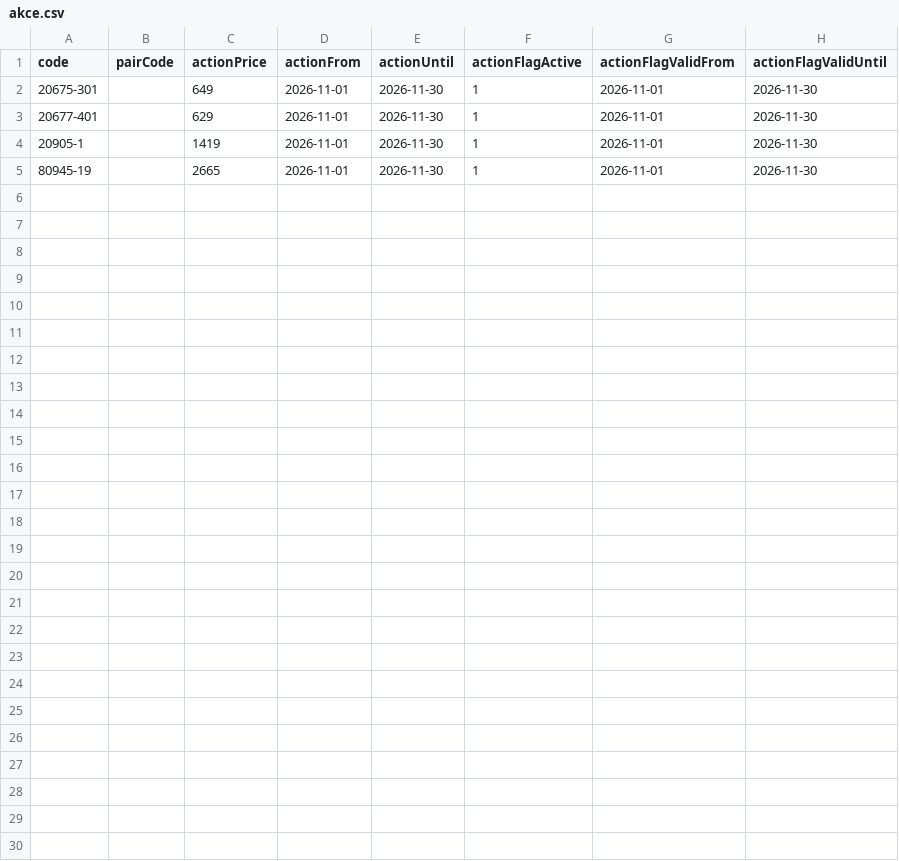
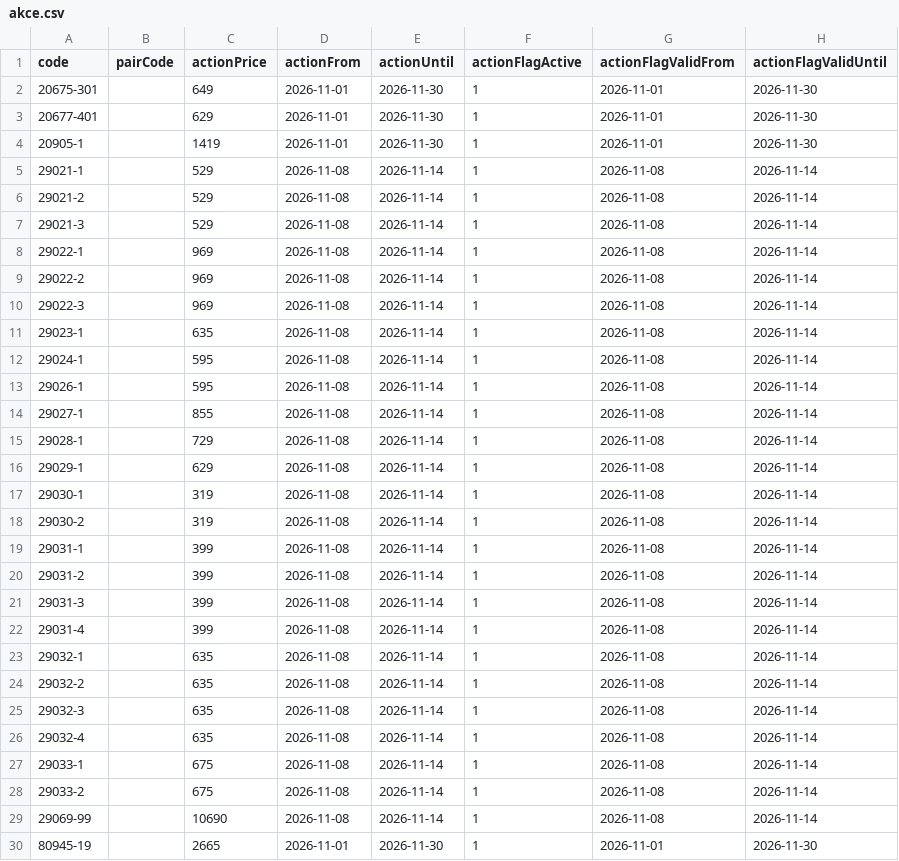
Before and after one commit to Stzboril/kosmetikaeva-sklad, a CSV file: ke_importu/akce.csv, drawn as a sheet; the diff names each change by its address in the sheet, - before the commit and + after, or states it on an @@ line.

```diff
--- a/ke_importu/akce.csv
+++ b/ke_importu/akce.csv
+row 5: 29021-1 |  | 529 | 2026-11-08 | 2026-11-14 | 1 | 2026-11-08 | 2026-11-14
+row 6: 29021-2 |  | 529 | 2026-11-08 | 2026-11-14 | 1 | 2026-11-08 | 2026-11-14
+row 7: 29021-3 |  | 529 | 2026-11-08 | 2026-11-14 | 1 | 2026-11-08 | 2026-11-14
+row 8: 29022-1 |  | 969 | 2026-11-08 | 2026-11-14 | 1 | 2026-11-08 | 2026-11-14
+row 9: 29022-2 |  | 969 | 2026-11-08 | 2026-11-14 | 1 | 2026-11-08 | 2026-11-14
+row 10: 29022-3 |  | 969 | 2026-11-08 | 2026-11-14 | 1 | 2026-11-08 | 2026-11-14
+row 11: 29023-1 |  | 635 | 2026-11-08 | 2026-11-14 | 1 | 2026-11-08 | 2026-11-14
+row 12: 29024-1 |  | 595 | 2026-11-08 | 2026-11-14 | 1 | 2026-11-08 | 2026-11-14
+row 13: 29026-1 |  | 595 | 2026-11-08 | 2026-11-14 | 1 | 2026-11-08 | 2026-11-14
+row 14: 29027-1 |  | 855 | 2026-11-08 | 2026-11-14 | 1 | 2026-11-08 | 2026-11-14
+row 15: 29028-1 |  | 729 | 2026-11-08 | 2026-11-14 | 1 | 2026-11-08 | 2026-11-14
+row 16: 29029-1 |  | 629 | 2026-11-08 | 2026-11-14 | 1 | 2026-11-08 | 2026-11-14
+row 17: 29030-1 |  | 319 | 2026-11-08 | 2026-11-14 | 1 | 2026-11-08 | 2026-11-14
+row 18: 29030-2 |  | 319 | 2026-11-08 | 2026-11-14 | 1 | 2026-11-08 | 2026-11-14
+row 19: 29031-1 |  | 399 | 2026-11-08 | 2026-11-14 | 1 | 2026-11-08 | 2026-11-14
+row 20: 29031-2 |  | 399 | 2026-11-08 | 2026-11-14 | 1 | 2026-11-08 | 2026-11-14
+row 21: 29031-3 |  | 399 | 2026-11-08 | 2026-11-14 | 1 | 2026-11-08 | 2026-11-14
+row 22: 29031-4 |  | 399 | 2026-11-08 | 2026-11-14 | 1 | 2026-11-08 | 2026-11-14
+row 23: 29032-1 |  | 635 | 2026-11-08 | 2026-11-14 | 1 | 2026-11-08 | 2026-11-14
+row 24: 29032-2 |  | 635 | 2026-11-08 | 2026-11-14 | 1 | 2026-11-08 | 2026-11-14
+row 25: 29032-3 |  | 635 | 2026-11-08 | 2026-11-14 | 1 | 2026-11-08 | 2026-11-14
+row 26: 29032-4 |  | 635 | 2026-11-08 | 2026-11-14 | 1 | 2026-11-08 | 2026-11-14
+row 27: 29033-1 |  | 675 | 2026-11-08 | 2026-11-14 | 1 | 2026-11-08 | 2026-11-14
+row 28: 29033-2 |  | 675 | 2026-11-08 | 2026-11-14 | 1 | 2026-11-08 | 2026-11-14
+row 29: 29069-99 |  | 10690 | 2026-11-08 | 2026-11-14 | 1 | 2026-11-08 | 2026-11-14
```
Also changed, not shown: 4 other files.
